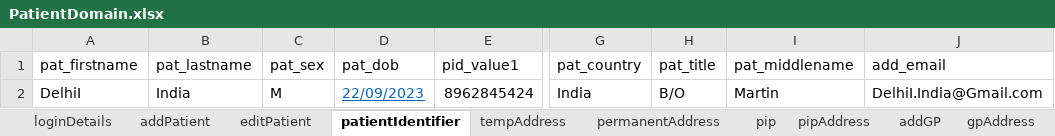
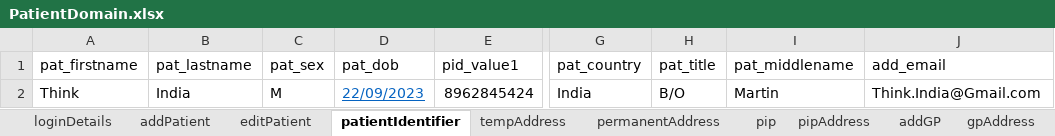
Before and after one commit to manojvyavahare27/ReleaseC4Automation, an Excel workbook: ExcelFiles/PatientDomain.xlsx, sheet patientIdentifier, drawn as a sheet; only a part is shown, gaps mark what is left out; values as stored, in another font and other column widths than the file's, no borders; the diff names each change by its address in the sheet, - before the commit and + after, or states it on an @@ line.

```diff
--- a/ExcelFiles/PatientDomain.xlsx (sheet patientIdentifier)
+++ b/ExcelFiles/PatientDomain.xlsx (sheet patientIdentifier)
-A2 (pat_firstname): DelhiI
+A2 (pat_firstname): Think
-J2 (add_email): DelhiI.India@Gmail.com
+J2 (add_email): Think.India@Gmail.com
```
Also changed, not shown: sheet addPatient, sheet patDetails, sheet editPatient.
